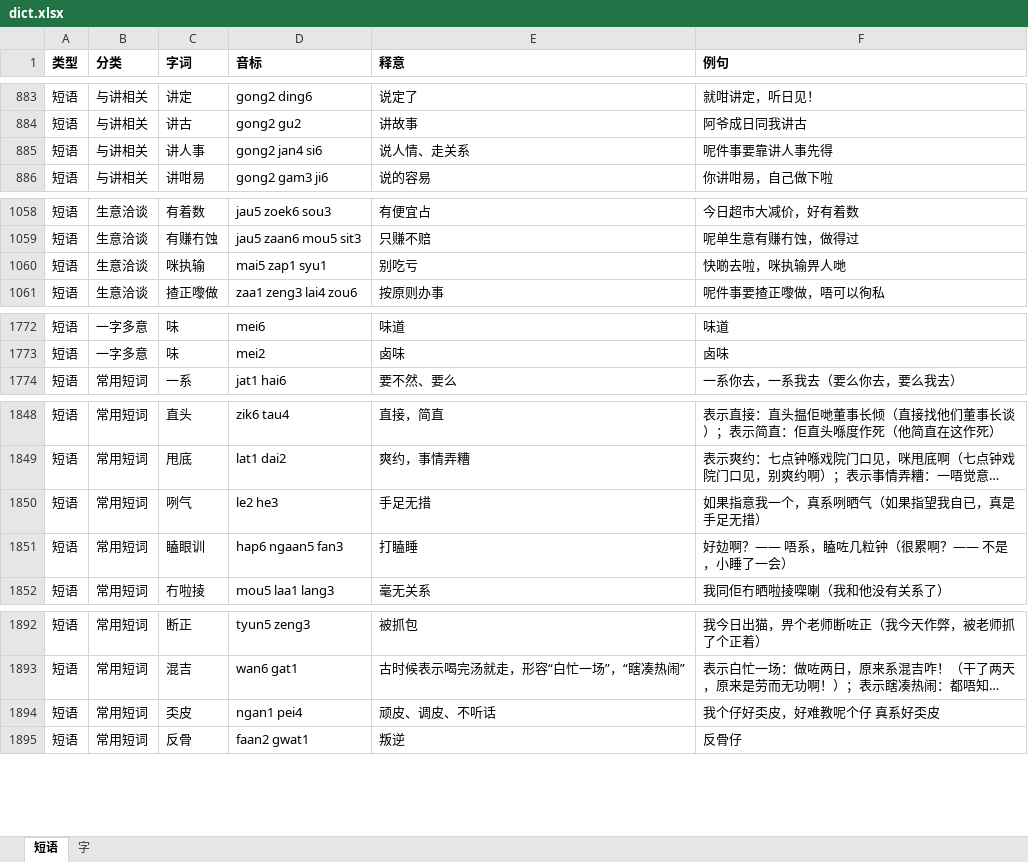
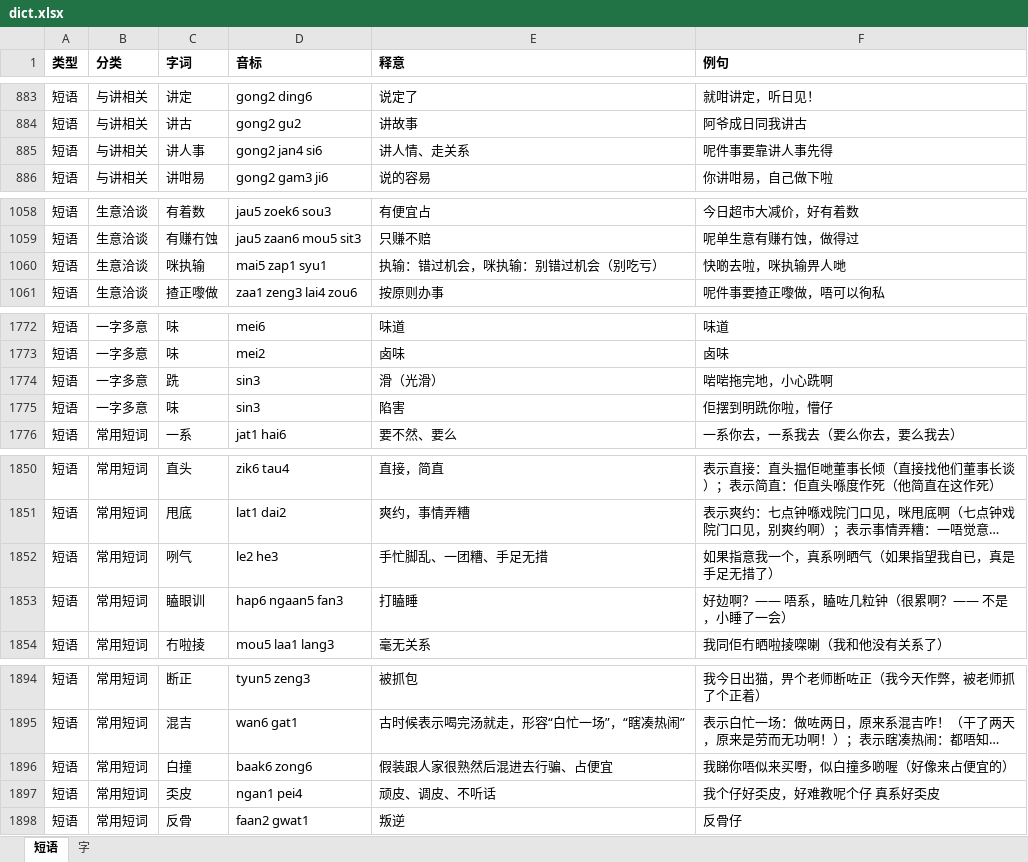
Before and after one commit to viewnn/wordcards, an Excel workbook: dict.xlsx, sheet 短语, drawn as a sheet; only a part is shown, gaps mark what is left out; long unchanged cells end in …; values as stored, in another font and other column widths than the file's, no borders; addresses are those after the commit; the diff covers the shown part only; the diff names each change by its address in the sheet, - before the commit and + after, or states it on an @@ line.

```diff
--- a/dict.xlsx (sheet 短语)
+++ b/dict.xlsx (sheet 短语)
-E885 (释意): 说人情、走关系
+E885 (释意): 讲人情、走关系
-E1060 (释意): 别吃亏
+E1060 (释意): 执输：错过机会，咪执输：别错过机会（别吃亏）
+row 1774: 短语 | 一字多意 | 跣 | sin3 | 滑（光滑） | 啱啱拖完地，小心跣啊
+row 1775: 短语 | 一字多意 | 味 | sin3 | 陷害 | 佢摆到明跣你啦，懵仔
-E1852 (释意): 手足无措
+E1852 (释意): 手忙脚乱、一团糟、手足无措
-F1852 (例句): 如果指意我一个，真系咧晒气（如果指望我自已，真是手足无措）
+F1852 (例句): 如果指意我一个，真系咧晒气（如果指望我自已，真是手足无措了）
+row 1896: 短语 | 常用短词 | 白撞 | baak6 zong6 | 假装跟人家很熟然后混进去行骗、占便宜 | 我睇你唔似来买嘢，似白撞多啲喔（好像来占便宜的）
```
Also changed, not shown: 1 edited cell elsewhere in this sheet, sheet 字, 19 other files.
